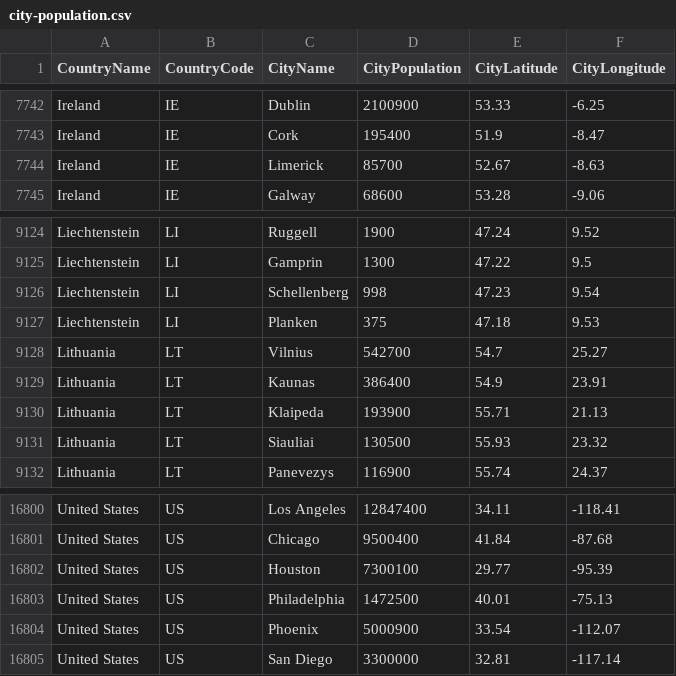
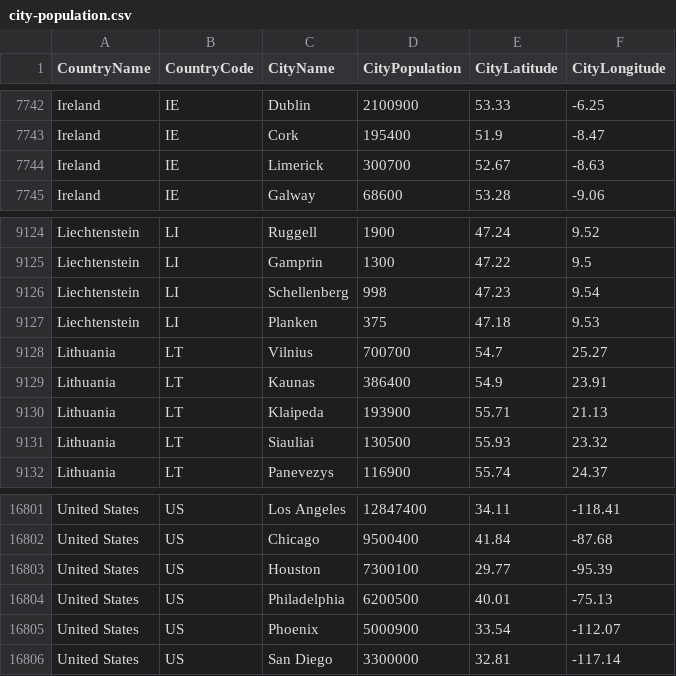
Before and after one commit to alex853/airways, a CSV file: src/main/resources/city-population.csv, drawn as a sheet; only a part is shown, gaps mark what is left out; the diff covers the shown part only.

```diff
--- a/src/main/resources/city-population.csv
+++ b/src/main/resources/city-population.csv
@@ -7743,3 +7743,3 @@ Ireland,IE,Dublin,2100900,53.33,-6.25
 Ireland,IE,Cork,195400,51.9,-8.47
-Ireland,IE,Limerick,85700,52.67,-8.63
+Ireland,IE,Limerick,300700,52.67,-8.63
 Ireland,IE,Galway,68600,53.28,-9.06
@@ -9127,3 +9127,3 @@ Liechtenstein,LI,Schellenberg,998,47.23,9.54
 Liechtenstein,LI,Planken,375,47.18,9.53
-Lithuania,LT,Vilnius,542700,54.7,25.27
+Lithuania,LT,Vilnius,700700,54.7,25.27
 Lithuania,LT,Kaunas,386400,54.9,23.91
@@ -16802,3 +16803,3 @@ United States,US,Chicago,9500400,41.84,-87.68
 United States,US,Houston,7300100,29.77,-95.39
-United States,US,Philadelphia,1472500,40.01,-75.13
+United States,US,Philadelphia,6200500,40.01,-75.13
 United States,US,Phoenix,5000900,33.54,-112.07
```
Also changed, not shown: 1 added row and 11 edited cells elsewhere in this file, 5 other files.
